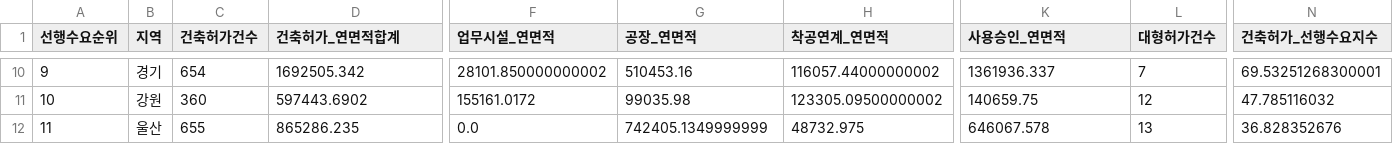
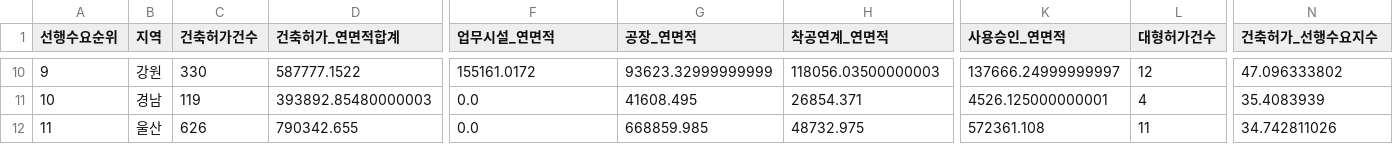
Before and after one commit to Ronaldooh123/steel-demand-report, a CSV file: data/cache/archhub_basis_region_summary_latest.csv, drawn as a sheet; only a part is shown, gaps mark what is left out; the diff covers the shown part only; the diff names each change by its address in the sheet, - before the commit and + after, or states it on an @@ line.

```diff
--- a/data/cache/archhub_basis_region_summary_latest.csv
+++ b/data/cache/archhub_basis_region_summary_latest.csv
-B10 (지역): 경기
+B10 (지역): 강원
-C10 (건축허가건수): 654
+C10 (건축허가건수): 330
-D10 (건축허가_연면적합계): 1692505.342
+D10 (건축허가_연면적합계): 587777.1522
-F10 (업무시설_연면적): 28101.850000000002
+F10 (업무시설_연면적): 155161.0172
-G10 (공장_연면적): 510453.16
+G10 (공장_연면적): 93623.32999999999
-H10 (착공연계_연면적): 116057.44000000002
+H10 (착공연계_연면적): 118056.03500000003
-K10 (사용승인_연면적): 1361936.337
+K10 (사용승인_연면적): 137666.24999999997
-L10 (대형허가건수): 7
+L10 (대형허가건수): 12
-N10 (건축허가_선행수요지수): 69.53251268300001
+N10 (건축허가_선행수요지수): 47.096333802
-B11 (지역): 강원
+B11 (지역): 경남
-C11 (건축허가건수): 360
+C11 (건축허가건수): 119
-D11 (건축허가_연면적합계): 597443.6902
+D11 (건축허가_연면적합계): 393892.85480000003
-F11 (업무시설_연면적): 155161.0172
+F11 (업무시설_연면적): 0.0
-G11 (공장_연면적): 99035.98
+G11 (공장_연면적): 41608.495
-H11 (착공연계_연면적): 123305.09500000002
+H11 (착공연계_연면적): 26854.371
-K11 (사용승인_연면적): 140659.75
+K11 (사용승인_연면적): 4526.125000000001
-L11 (대형허가건수): 12
+L11 (대형허가건수): 4
-N11 (건축허가_선행수요지수): 47.785116032
+N11 (건축허가_선행수요지수): 35.4083939
-C12 (건축허가건수): 655
+C12 (건축허가건수): 626
-D12 (건축허가_연면적합계): 865286.235
+D12 (건축허가_연면적합계): 790342.655
-G12 (공장_연면적): 742405.1349999999
+G12 (공장_연면적): 668859.985
-K12 (사용승인_연면적): 646067.578
+K12 (사용승인_연면적): 572361.108
-L12 (대형허가건수): 13
+L12 (대형허가건수): 11
-N12 (건축허가_선행수요지수): 36.828352676
+N12 (건축허가_선행수요지수): 34.742811026
```
Also changed, not shown: 149 edited cells elsewhere in this file, 2 other files.
